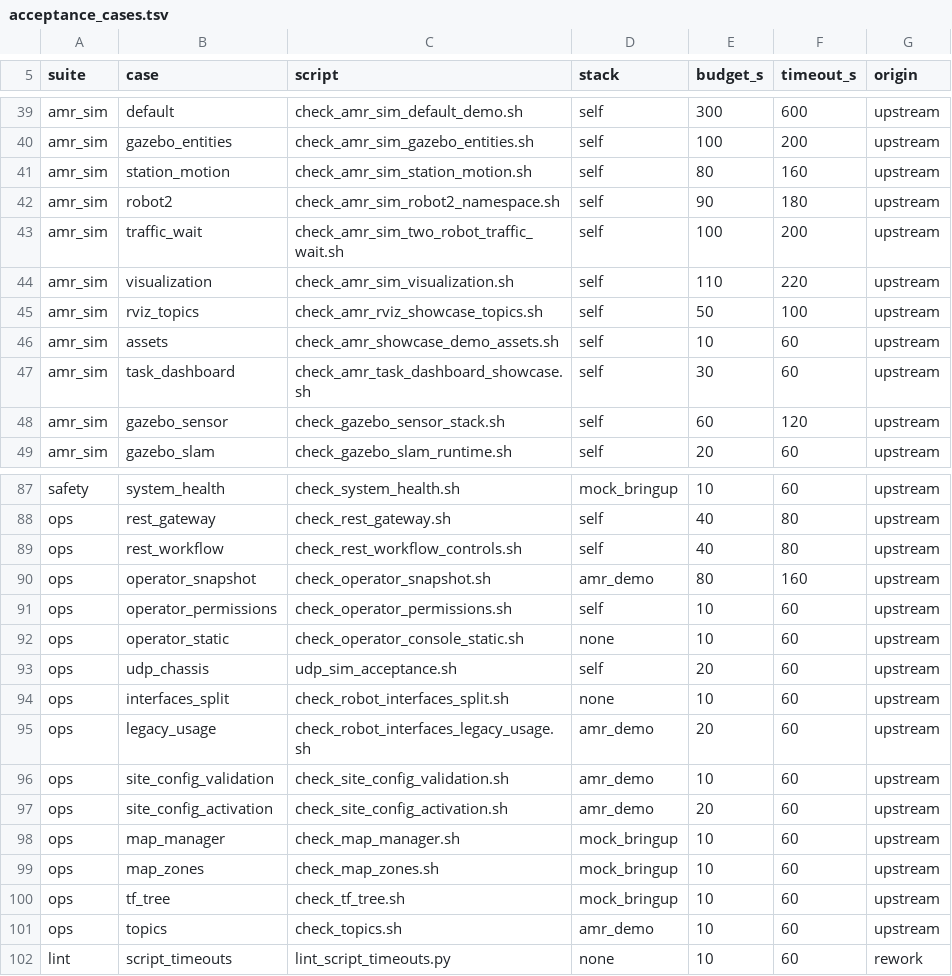
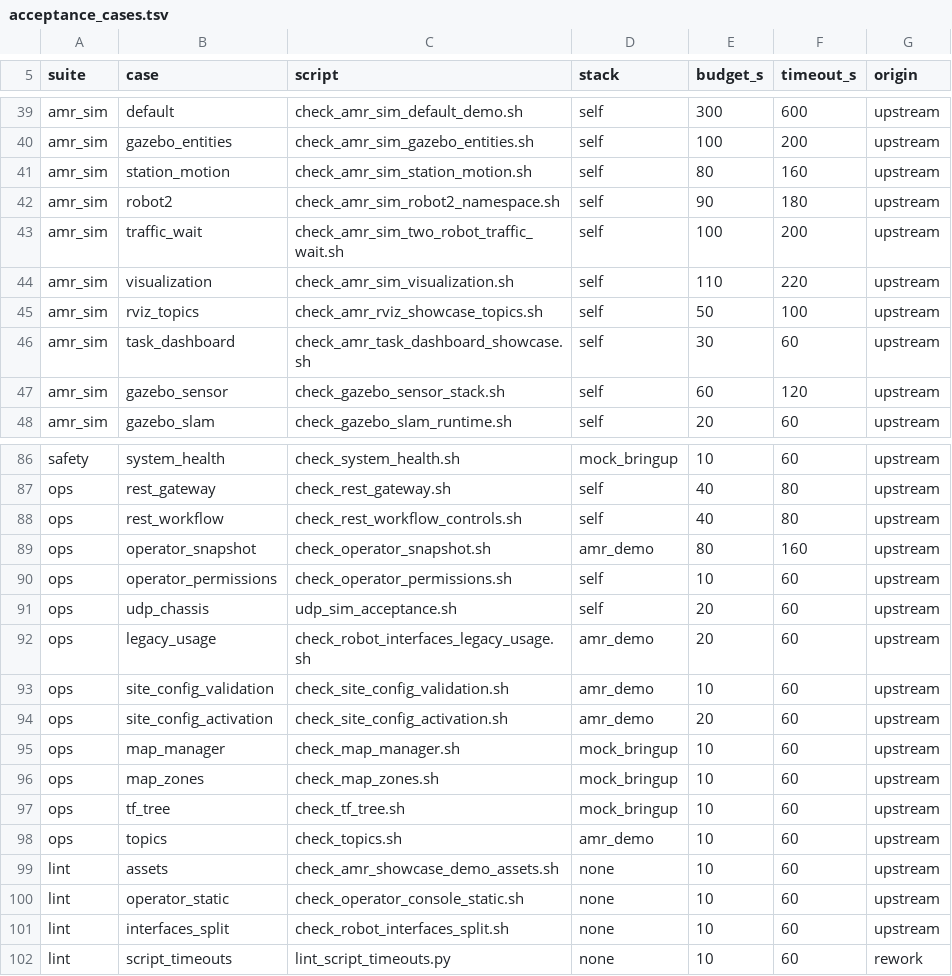
Before and after one commit to anwalld/amr-fleet-ros2, a TSV file: scripts/acceptance_cases.tsv, drawn as a sheet; only a part is shown, gaps mark what is left out; removed rows and columns are numbered as before the commit, all else as after; the diff names each change by its address in the sheet, - before the commit and + after, or states it on an @@ line.

```diff
--- a/scripts/acceptance_cases.tsv
+++ b/scripts/acceptance_cases.tsv
-row 46: amr_sim | assets | check_amr_showcase_demo_assets.sh | self | 10 | 60 | upstream
-row 92: ops | operator_static | check_operator_console_static.sh | none | 10 | 60 | upstream
-row 94: ops | interfaces_split | check_robot_interfaces_split.sh | none | 10 | 60 | upstream
+row 99: lint | assets | check_amr_showcase_demo_assets.sh | none | 10 | 60 | upstream
+row 100: lint | operator_static | check_operator_console_static.sh | none | 10 | 60 | upstream
+row 101: lint | interfaces_split | check_robot_interfaces_split.sh | none | 10 | 60 | upstream
```
Also changed, not shown: 3 other files.
